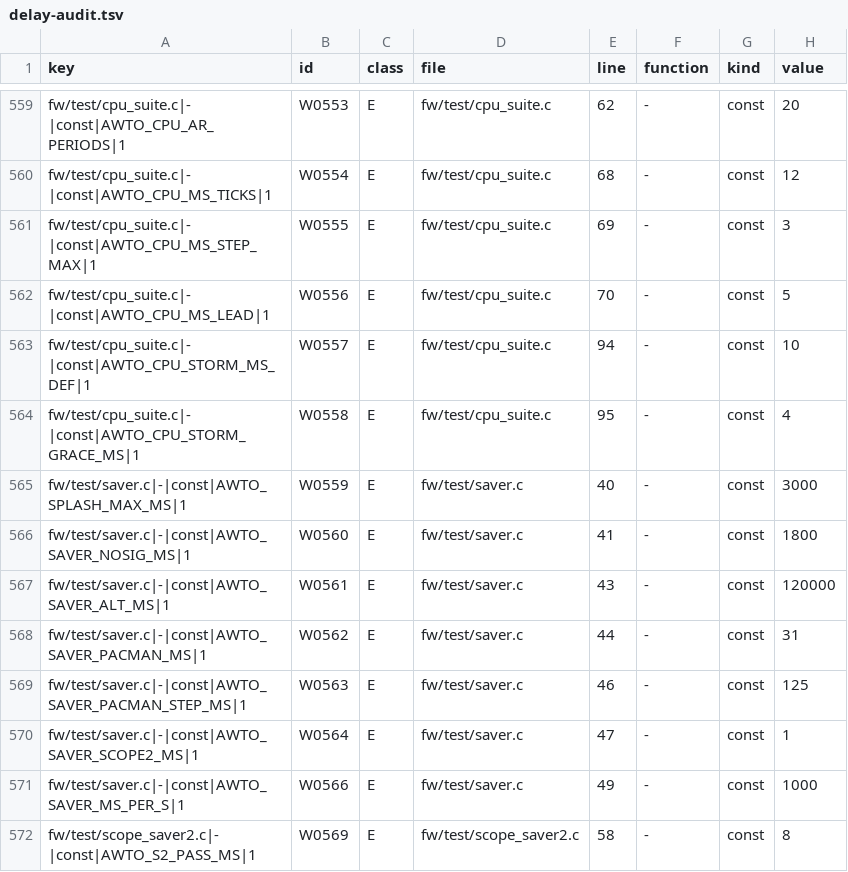
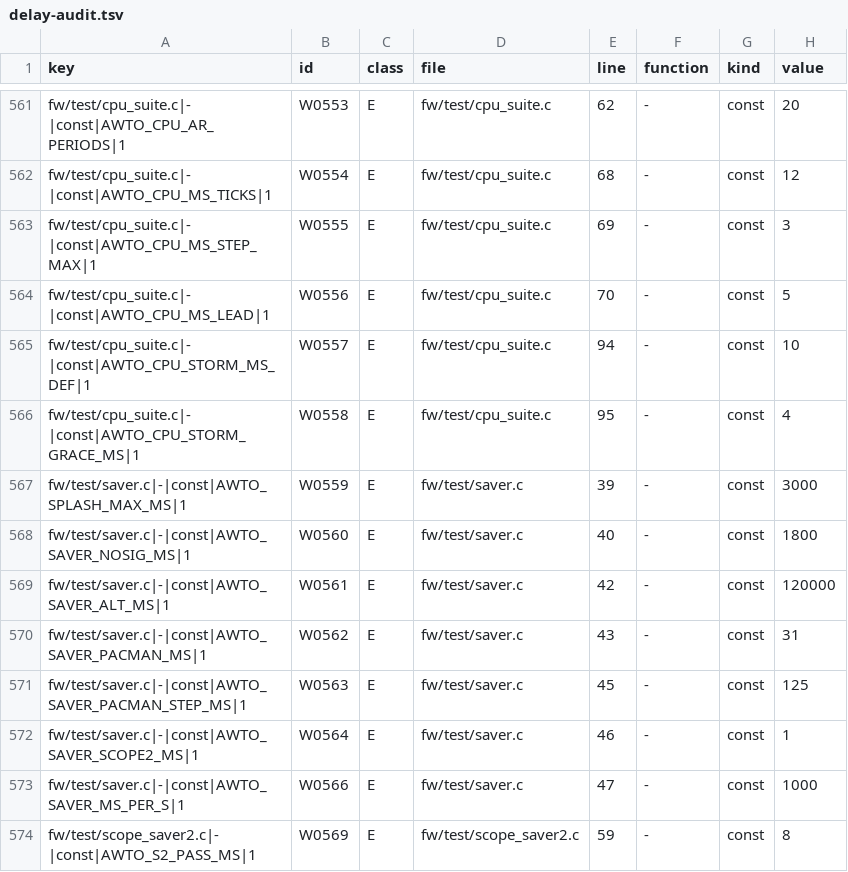
Before and after one commit to awto-au/awto-ddc, a TSV file: docs/delay-audit.tsv, drawn as a sheet; only a part is shown, gaps mark what is left out; addresses are those after the commit; the diff covers the shown part only; the diff names each change by its address in the sheet, - before the commit and + after, or states it on an @@ line.

```diff
--- a/docs/delay-audit.tsv
+++ b/docs/delay-audit.tsv
-E567 (line): 40
+E567 (line): 39
-E568 (line): 41
+E568 (line): 40
-E569 (line): 43
+E569 (line): 42
-E570 (line): 44
+E570 (line): 43
-E571 (line): 46
+E571 (line): 45
-E572 (line): 47
+E572 (line): 46
-E573 (line): 49
+E573 (line): 47
-E574 (line): 58
+E574 (line): 59
```
Also changed, not shown: 2 added rows and 34 edited cells elsewhere in this file, 3 other files.
